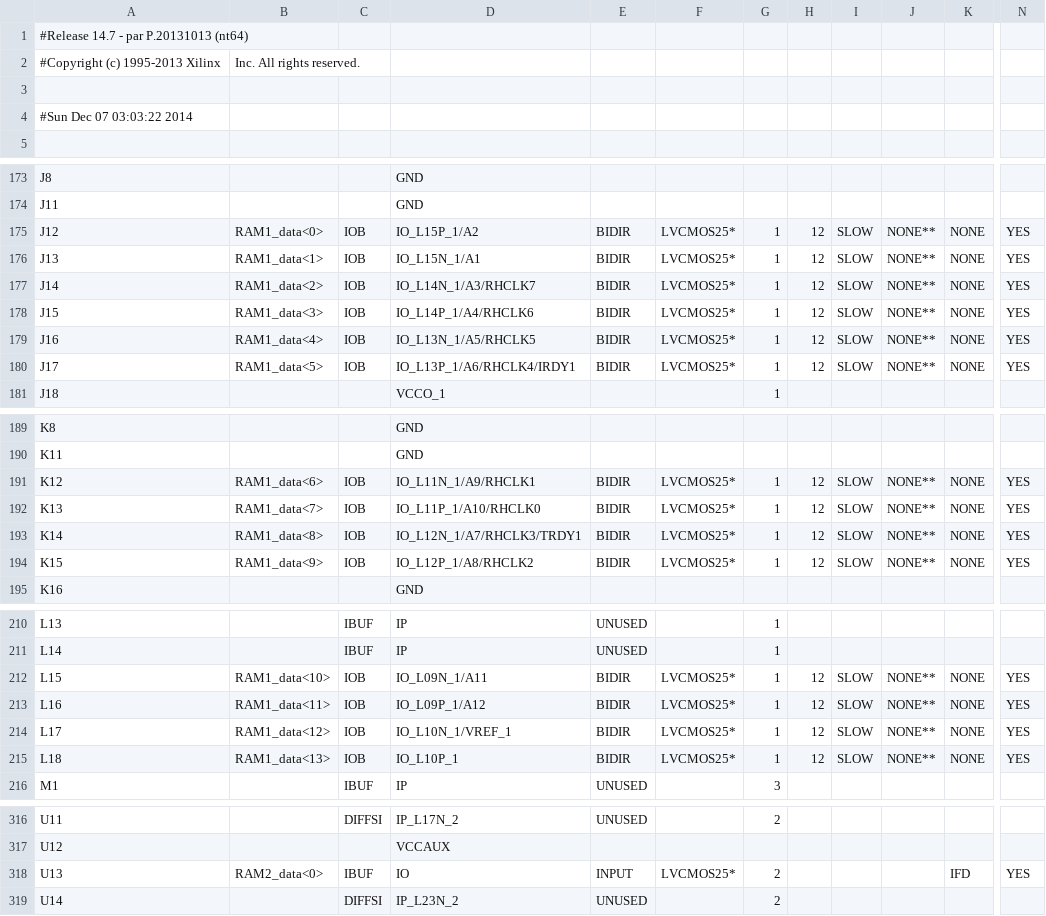
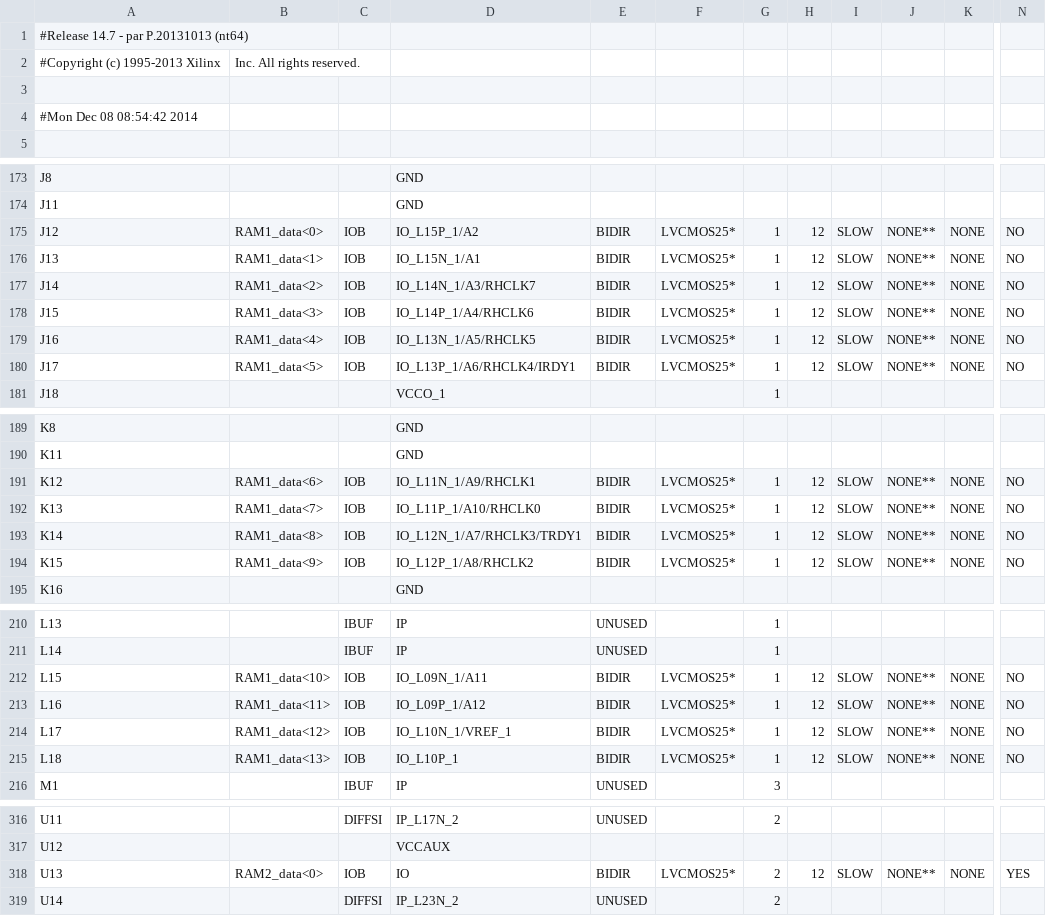
Before and after one commit to badpoet/CPU301, a CSV file: CPU_TOP_pad.csv, drawn as a sheet; only a part is shown, gaps mark what is left out; the diff covers the shown part only; the diff names each change by its address in the sheet, - before the commit and + after, or states it on an @@ line.

```diff
--- a/CPU_TOP_pad.csv
+++ b/CPU_TOP_pad.csv
-A4: #Sun Dec 07 03:03:22 2014
+A4: #Mon Dec 08 08:54:42 2014
-N175:N180: YES
+N175:N180: NO
-N191:N194: YES
+N191:N194: NO
-N212:N215: YES
+N212:N215: NO
-C318: IBUF
+C318: IOB
-E318: INPUT
+E318: BIDIR
-H318: (empty)
+H318: 12
-I318: (empty)
+I318: SLOW
-J318: (empty)
+J318: NONE**
-K318: IFD
+K318: NONE
```
Also changed, not shown: 92 edited cells elsewhere in this file, 46 other files.
